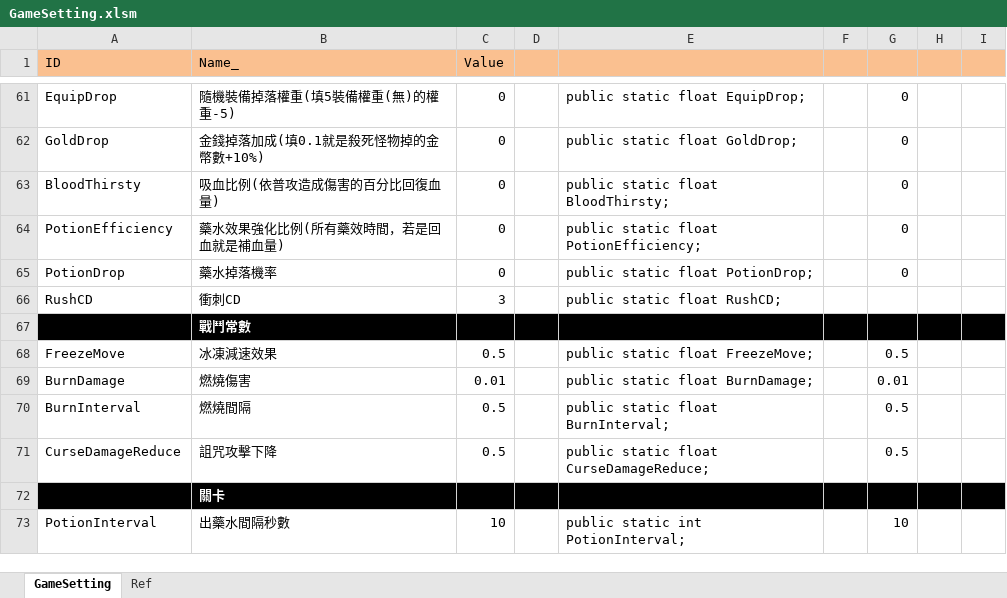
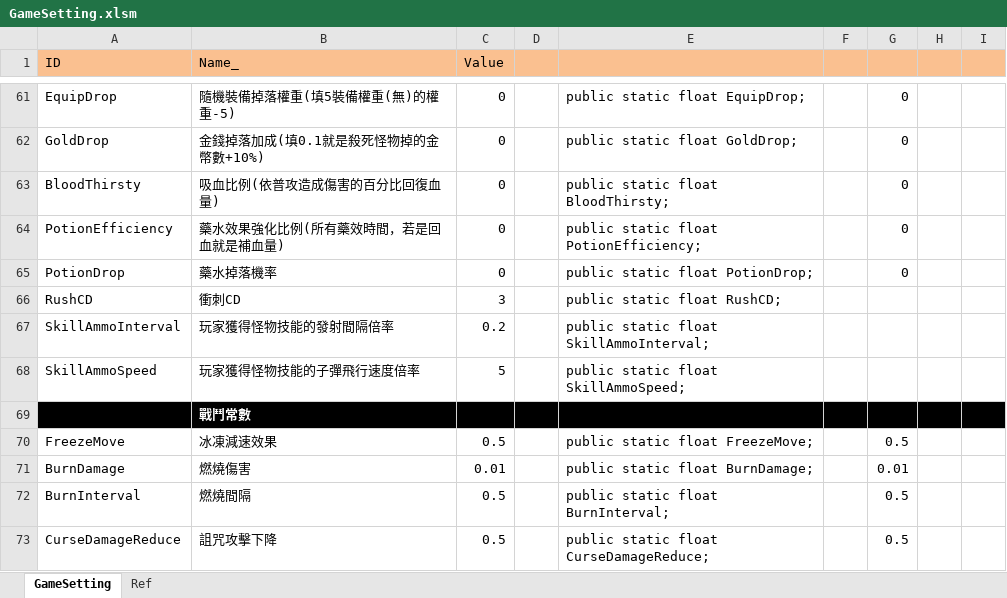
Before and after one commit to scozirge/30sHero, an Excel workbook: 30SecHero/Designer/GameSetting.xlsm, sheet GameSetting, drawn as a sheet; only a part is shown, gaps mark what is left out; the shorter side is filled out with more unchanged rows; values as stored, in another font and other column widths than the file's, no borders; the diff names each change by its address in the sheet, - before the commit and + after, or states it on an @@ line.

```diff
--- a/30SecHero/Designer/GameSetting.xlsm (sheet GameSetting)
+++ b/30SecHero/Designer/GameSetting.xlsm (sheet GameSetting)
+row 67: SkillAmmoInterval | 玩家獲得怪物技能的發射間隔倍率 | 0.2 |  | public static float SkillAmmoInterval;
+row 68: SkillAmmoSpeed | 玩家獲得怪物技能的子彈飛行速度倍率 | 5 |  | public static float SkillAmmoSpeed;
```
Also changed, not shown: 7 other files.
